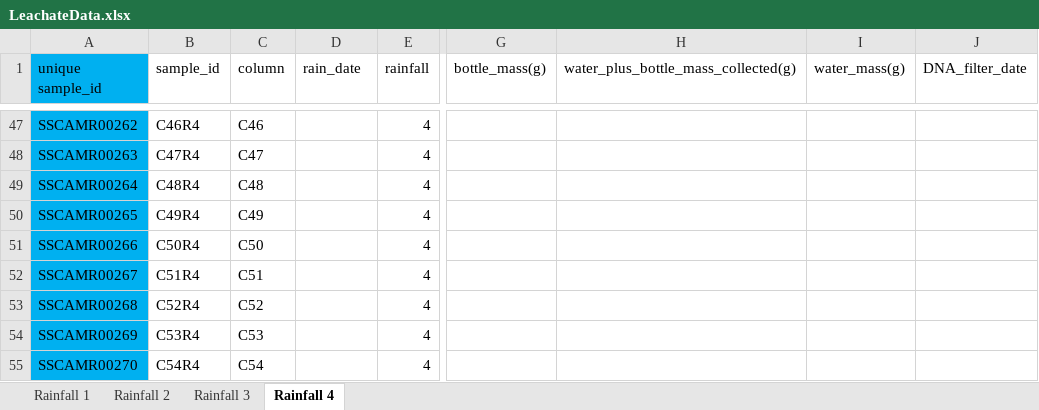
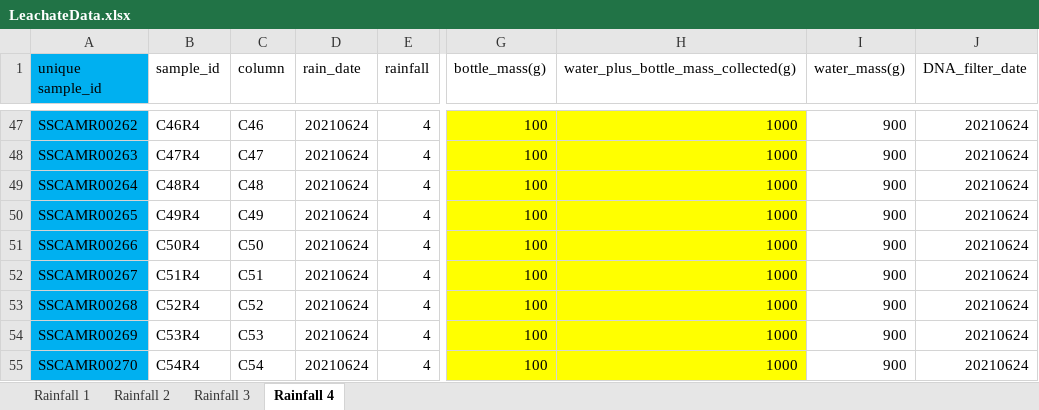
Before and after one commit to jflater/2021_strips_soil_column, an Excel workbook: Data/LeachateData.xlsx, sheet Rainfall 4, drawn as a sheet; only a part is shown, gaps mark what is left out; values as stored, in another font and other column widths than the file's, no borders; the diff covers the shown part only; the diff names each change by its address in the sheet, - before the commit and + after, or states it on an @@ line.

```diff
--- a/Data/LeachateData.xlsx (sheet Rainfall 4)
+++ b/Data/LeachateData.xlsx (sheet Rainfall 4)
-D47:D55 (rain_date): (empty)
+D47:D55 (rain_date): 20210624
-G47:G55 (bottle_mass(g)): (empty)
+G47:G55 (bottle_mass(g)): 100
-G47:H55 fill: none
+G47:H55 fill: #FFFF00
-H47:H55: (empty)
+H47:H55: 1000
-I47:I55 (water_mass(g)): (empty)
+I47:I55 (water_mass(g)): 900
-J47:J55 (DNA_filter_date): (empty)
+J47:J55 (DNA_filter_date): 20210624
```
Also changed, not shown: 135 edited cells and cell formats elsewhere in this sheet, 2 other files.
